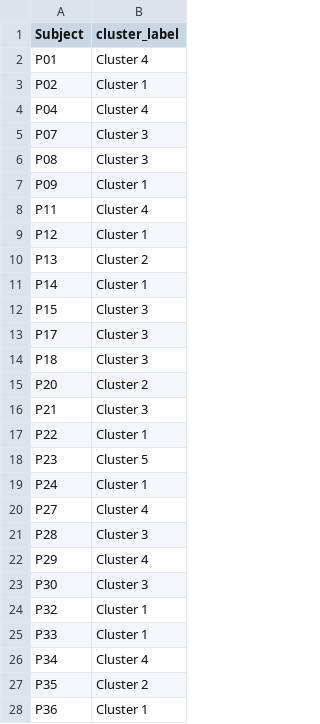
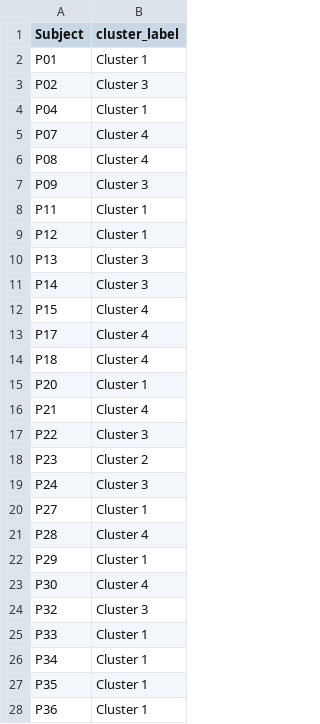
Before and after one commit to MikaPe02/Bachelor-Arbeit-Cluster-Analyse, a CSV file: Outputs/Data/cluster_labels.csv, drawn as a sheet; only a part is shown; the diff covers the shown part only.

Commit message:
Erweiterung der Inferenzstaitik + Anpassung der Visualisierungen   + Ergänzung Fatigue Feature Clustering

```diff
--- a/Outputs/Data/cluster_labels.csv
+++ b/Outputs/Data/cluster_labels.csv
@@ -1,28 +1,28 @@
 Subject,cluster_label
-P01,Cluster 4
-P02,Cluster 1
-P04,Cluster 4
-P07,Cluster 3
-P08,Cluster 3
-P09,Cluster 1
-P11,Cluster 4
+P01,Cluster 1
+P02,Cluster 3
+P04,Cluster 1
+P07,Cluster 4
+P08,Cluster 4
+P09,Cluster 3
+P11,Cluster 1
 P12,Cluster 1
-P13,Cluster 2
-P14,Cluster 1
-P15,Cluster 3
-P17,Cluster 3
-P18,Cluster 3
-P20,Cluster 2
-P21,Cluster 3
-P22,Cluster 1
-P23,Cluster 5
-P24,Cluster 1
-P27,Cluster 4
-P28,Cluster 3
-P29,Cluster 4
-P30,Cluster 3
-P32,Cluster 1
+P13,Cluster 3
+P14,Cluster 3
+P15,Cluster 4
+P17,Cluster 4
+P18,Cluster 4
+P20,Cluster 1
+P21,Cluster 4
+P22,Cluster 3
+P23,Cluster 2
+P24,Cluster 3
+P27,Cluster 1
+P28,Cluster 4
+P29,Cluster 1
+P30,Cluster 4
+P32,Cluster 3
 P33,Cluster 1
-P34,Cluster 4
-P35,Cluster 2
+P34,Cluster 1
+P35,Cluster 1
 P36,Cluster 1
```
Also changed, not shown: 31 edited cells elsewhere in this file, 5 other files.
